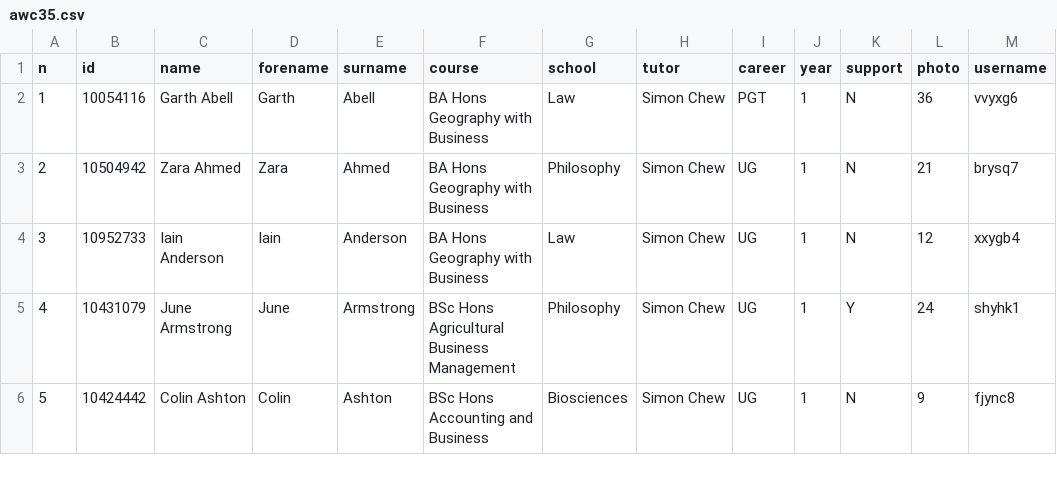
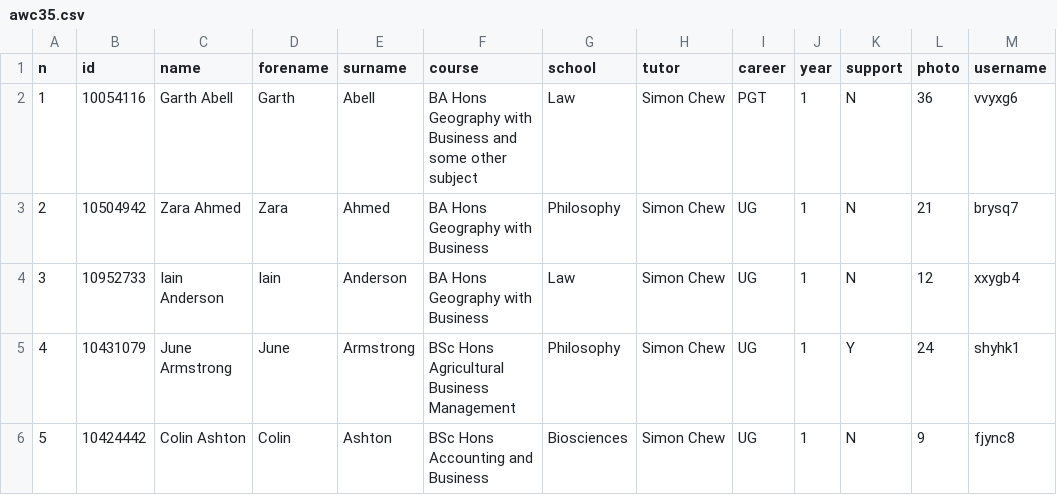
Before and after one commit to drmikeuk/campus92, a CSV file: _data/awc35.csv, drawn as a sheet; only a part is shown.

```diff
--- a/_data/awc35.csv
+++ b/_data/awc35.csv
@@ -1,3 +1,3 @@
 n,id,name,forename,surname,course,school,tutor,career,year,support,photo,username
-1,10054116,Garth Abell,Garth,Abell,BA Hons Geography with Business,Law,Simon Chew,PGT,1,N,36,vvyxg6
+1,10054116,Garth Abell,Garth,Abell,BA Hons Geography with Business and some other subject,Law,Simon Chew,PGT,1,N,36,vvyxg6
 2,10504942,Zara Ahmed,Zara,Ahmed,BA Hons Geography with Business,Philosophy,Simon Chew,UG,1,N,21,brysq7
```
Also changed, not shown: 4 other files.
